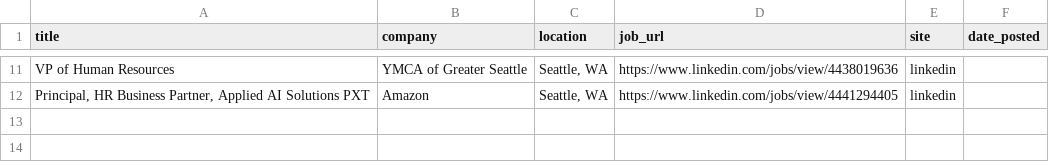
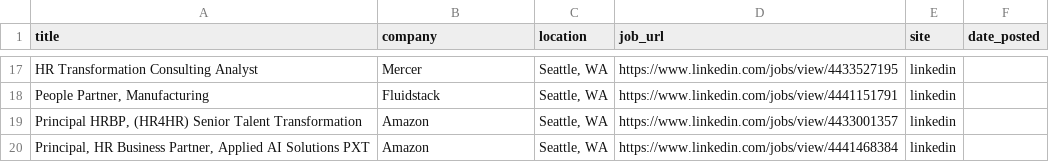
Before and after one commit to ayakacall/prospector, a CSV file: data/hr-jobs-daily.csv, drawn as a sheet; only a part is shown, gaps mark what is left out; addresses are those after the commit; the diff covers the shown part only; the diff names each change by its address in the sheet, - before the commit and + after, or states it on an @@ line.

```diff
--- a/data/hr-jobs-daily.csv
+++ b/data/hr-jobs-daily.csv
-A17 (title): VP of Human Resources
+A17 (title): HR Transformation Consulting Analyst
-B17 (company): YMCA of Greater Seattle
+B17 (company): Mercer
-D17 (job_url): https://www.linkedin.com/jobs/view/4438019636
+D17 (job_url): https://www.linkedin.com/jobs/view/4433527195
+row 18: People Partner, Manufacturing | Fluidstack | Seattle, WA | https://www.linkedin.com/jobs/view/4441151791 | linkedin
+row 19: Principal HRBP, (HR4HR) Senior Talent Transformation | Amazon | Seattle, WA | https://www.linkedin.com/jobs/view/4433001357 | linkedin
-D20 (job_url): https://www.linkedin.com/jobs/view/4441294405
+D20 (job_url): https://www.linkedin.com/jobs/view/4441468384
```
Also changed, not shown: 9 added rows, 3 removed rows and 20 edited cells elsewhere in this file.
